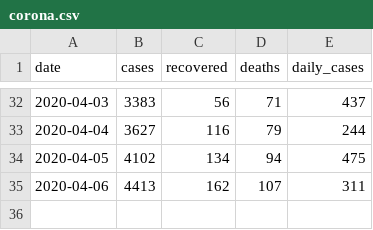
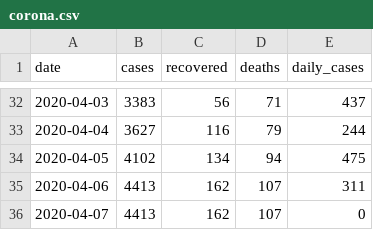
Before and after one commit to itsdkey/corona, a CSV file: corona.csv, drawn as a sheet; only a part is shown, gaps mark what is left out.

Commit message:
Resolves #49 - save corona.csv to repo

```diff
--- a/corona.csv
+++ b/corona.csv
@@ -35 +35,2 @@ date,cases,recovered,deaths,daily_cases
 2020-04-06,4413,162,107,311
+2020-04-07,4413,162,107,0
```
